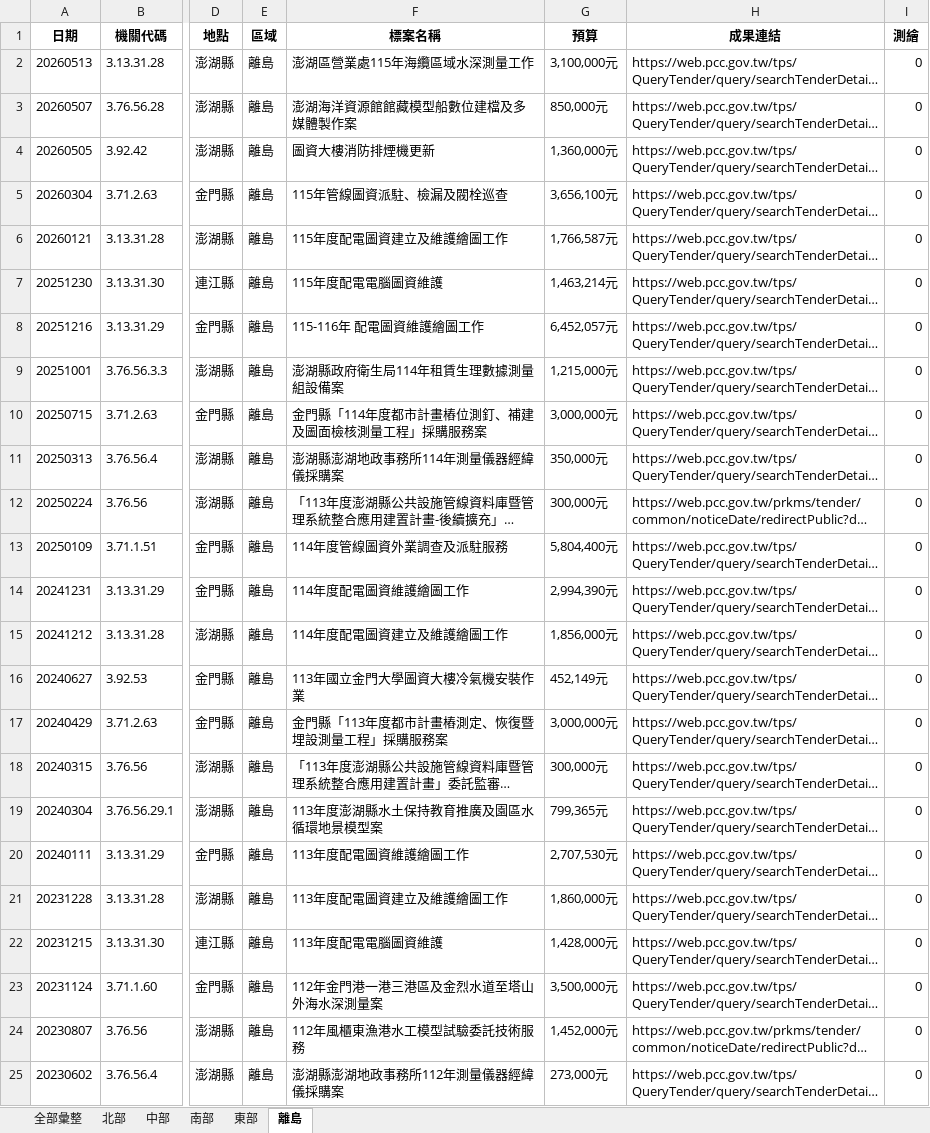
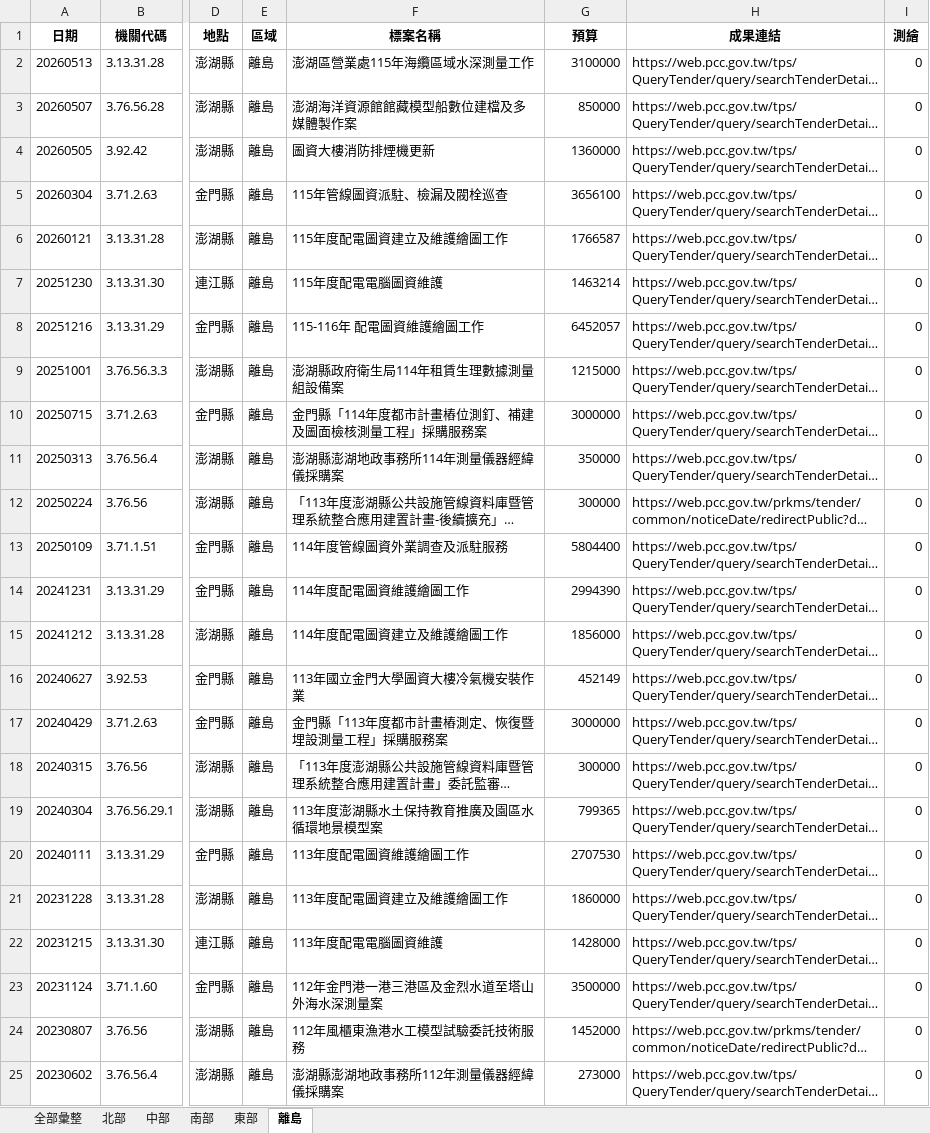
Before and after one commit to JAAAE/daily_bid, an Excel workbook: data/採購網_決標彙整.xlsx, sheet 離島, drawn as a sheet; only a part is shown, gaps mark what is left out; long unchanged cells end in …; values as stored, in another font and other column widths than the file's, no borders; the diff names each change by its address in the sheet, - before the commit and + after, or states it on an @@ line.

```diff
--- a/data/採購網_決標彙整.xlsx (sheet 離島)
+++ b/data/採購網_決標彙整.xlsx (sheet 離島)
-G2 (預算): 3,100,000元
+G2 (預算): 3100000
-G3 (預算): 850,000元
+G3 (預算): 850000
-G4 (預算): 1,360,000元
+G4 (預算): 1360000
-G5 (預算): 3,656,100元
+G5 (預算): 3656100
-G6 (預算): 1,766,587元
+G6 (預算): 1766587
-G7 (預算): 1,463,214元
+G7 (預算): 1463214
-G8 (預算): 6,452,057元
+G8 (預算): 6452057
-G9 (預算): 1,215,000元
+G9 (預算): 1215000
-G10 (預算): 3,000,000元
+G10 (預算): 3000000
-G11 (預算): 350,000元
+G11 (預算): 350000
-G12 (預算): 300,000元
+G12 (預算): 300000
-G13 (預算): 5,804,400元
+G13 (預算): 5804400
-G14 (預算): 2,994,390元
+G14 (預算): 2994390
-G15 (預算): 1,856,000元
+G15 (預算): 1856000
-G16 (預算): 452,149元
+G16 (預算): 452149
-G17 (預算): 3,000,000元
+G17 (預算): 3000000
-G18 (預算): 300,000元
+G18 (預算): 300000
-G19 (預算): 799,365元
+G19 (預算): 799365
-G20 (預算): 2,707,530元
+G20 (預算): 2707530
-G21 (預算): 1,860,000元
+G21 (預算): 1860000
-G22 (預算): 1,428,000元
+G22 (預算): 1428000
-G23 (預算): 3,500,000元
+G23 (預算): 3500000
-G24 (預算): 1,452,000元
+G24 (預算): 1452000
-G25 (預算): 273,000元
+G25 (預算): 273000
```
Also changed, not shown: sheet 全部彙整, sheet 北部, sheet 南部, sheet 中部, sheet 東部.
